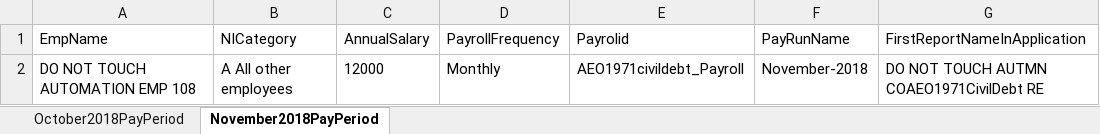
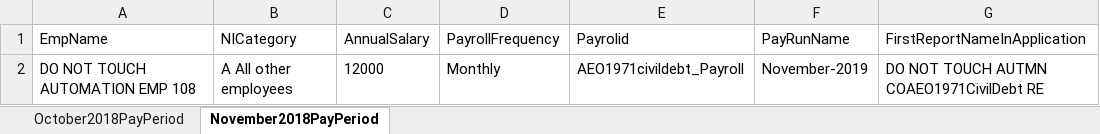
Before and after one commit to githforProvar/24-7PeopleXCDPayroll, an Excel workbook: PayrollProject/templates/CourtOrderAEO1971CivilDebtInputSheet.xlsx, sheet November2018PayPeriod, drawn as a sheet; values as stored, in another font and other column widths than the file's, no borders; the diff names each change by its address in the sheet, - before the commit and + after, or states it on an @@ line.

```diff
--- a/PayrollProject/templates/CourtOrderAEO1971CivilDebtInputSheet.xlsx (sheet November2018PayPeriod)
+++ b/PayrollProject/templates/CourtOrderAEO1971CivilDebtInputSheet.xlsx (sheet November2018PayPeriod)
-F2 (PayRunName): November-2018
+F2 (PayRunName): November-2019
```
Also changed, not shown: sheet October2018PayPeriod, PayrollProject/OutPutTestResult/Court order Scenarios Test result 201819.xlsx, PayrollProject/OutPutTestResult/HMRC Student Loan Scenarios Test result 201920.xlsx, 3 other files.
